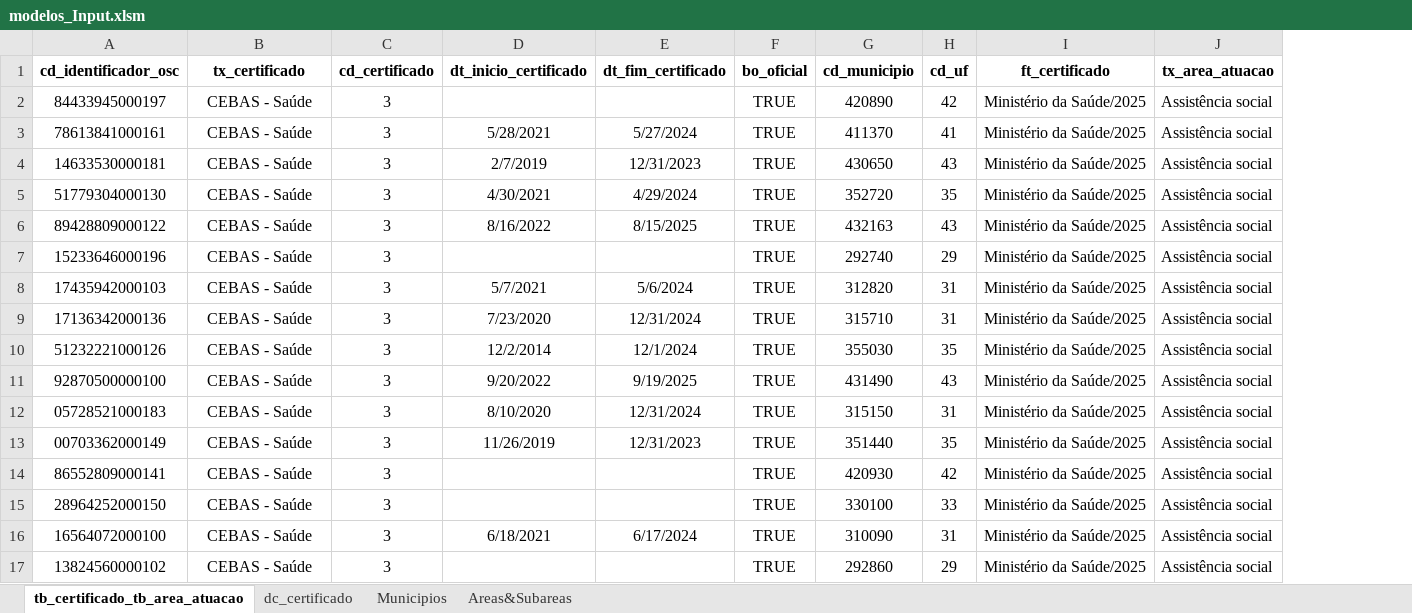
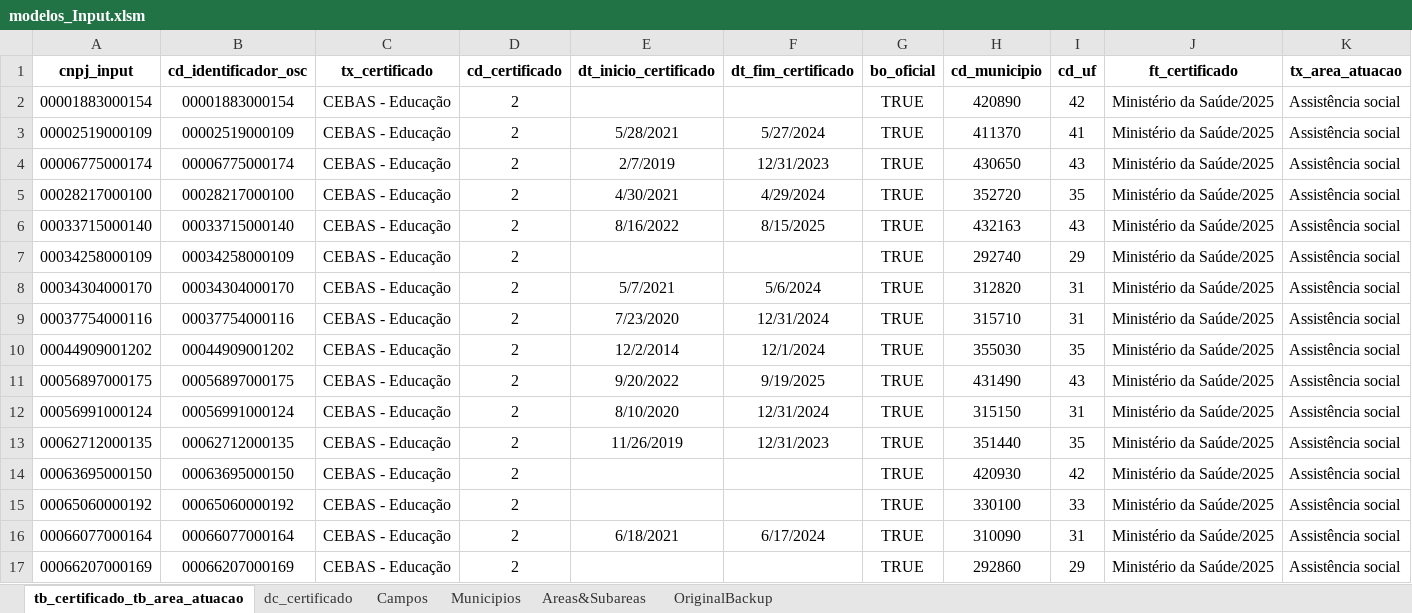
Before and after one commit to Plataformas-Cidadania/mapa-osc-data-import, an Excel workbook: input_files_next/modelos_Input.xlsm, sheet tb_certificado_tb_area_atuacao, drawn as a sheet; only a part is shown; values as stored, in another font and other column widths than the file's, no borders; addresses are those after the commit; the diff names each change by its address in the sheet, - before the commit and + after, or states it on an @@ line.

```diff
--- a/input_files_next/modelos_Input.xlsm (sheet tb_certificado_tb_area_atuacao)
+++ b/input_files_next/modelos_Input.xlsm (sheet tb_certificado_tb_area_atuacao)
+sheet tab: Campos
+sheet tab: OriginalBackup
+column A (cnpj_input), rows 2-17: 00001883000154 | 00002519000109 | 00006775000174 | 00028217000100 | 00033715000140 | 00034258000109 | 00034304000170 | 00037754000116 | 00044909001202 | 00056897000175 | 00056991000124 | 00062712000135 | 00063695000150 | 00065060000192 | 00066077000164 | 00066207000169
-B2 (cd_identificador_osc): 84433945000197
+B2 (cd_identificador_osc): 00001883000154
-C2:C17 (tx_certificado): CEBAS - Saúde
+C2:C17 (tx_certificado): CEBAS - Educação
-D2:D17 (cd_certificado): 3
+D2:D17 (cd_certificado): 2
-B3 (cd_identificador_osc): 78613841000161
+B3 (cd_identificador_osc): 00002519000109
-B4 (cd_identificador_osc): 14633530000181
+B4 (cd_identificador_osc): 00006775000174
-B5 (cd_identificador_osc): 51779304000130
+B5 (cd_identificador_osc): 00028217000100
-B6 (cd_identificador_osc): 89428809000122
+B6 (cd_identificador_osc): 00033715000140
-B7 (cd_identificador_osc): 15233646000196
+B7 (cd_identificador_osc): 00034258000109
-B8 (cd_identificador_osc): 17435942000103
+B8 (cd_identificador_osc): 00034304000170
-B9 (cd_identificador_osc): 17136342000136
+B9 (cd_identificador_osc): 00037754000116
-B10 (cd_identificador_osc): 51232221000126
+B10 (cd_identificador_osc): 00044909001202
-B11 (cd_identificador_osc): 92870500000100
+B11 (cd_identificador_osc): 00056897000175
-B12 (cd_identificador_osc): 05728521000183
+B12 (cd_identificador_osc): 00056991000124
-B13 (cd_identificador_osc): 00703362000149
+B13 (cd_identificador_osc): 00062712000135
-B14 (cd_identificador_osc): 86552809000141
+B14 (cd_identificador_osc): 00063695000150
-B15 (cd_identificador_osc): 28964252000150
+B15 (cd_identificador_osc): 00065060000192
-B16 (cd_identificador_osc): 16564072000100
+B16 (cd_identificador_osc): 00066077000164
-B17 (cd_identificador_osc): 13824560000102
+B17 (cd_identificador_osc): 00066207000169
```
Also changed, not shown: sheet Areas&Subareas, formulas that keep their value, 14 other files.
